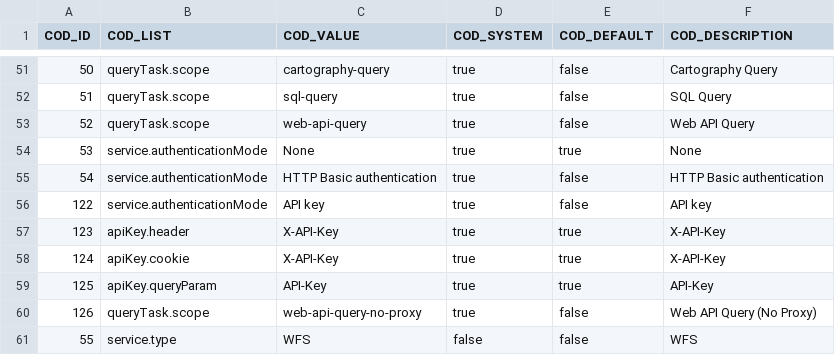
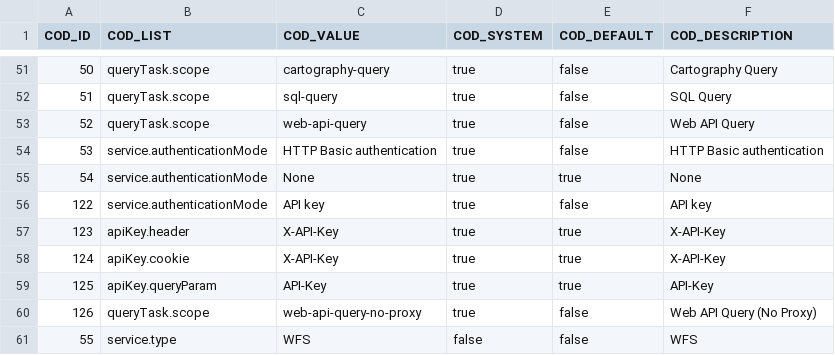
Before and after one commit to sitmun/sitmun-application-stack, a CSV file: profiles/oracle/liquibase/changelog/02_codelists/STM_CODELIST.csv, drawn as a sheet; only a part is shown, gaps mark what is left out.

Commit message:
Fix translation inconsistency that caused non-coherent behavior on service auth method config

```diff
--- a/profiles/oracle/liquibase/changelog/02_codelists/STM_CODELIST.csv
+++ b/profiles/oracle/liquibase/changelog/02_codelists/STM_CODELIST.csv
@@ -53,4 +53,4 @@ COD_ID,COD_LIST,COD_VALUE,COD_SYSTEM,COD_DEFAULT,COD_DESCRIPTION
 52,queryTask.scope,web-api-query,true,false,Web API Query
-53,service.authenticationMode,None,true,true,None
-54,service.authenticationMode,HTTP Basic authentication,true,false,HTTP Basic authentication
+53,service.authenticationMode,HTTP Basic authentication,true,false,HTTP Basic authentication
+54,service.authenticationMode,None,true,true,None
 122,service.authenticationMode,API key,true,false,API key
```
Also changed, not shown: profiles/postgres/liquibase/changelog/02_codelists/STM_CODELIST.csv.
